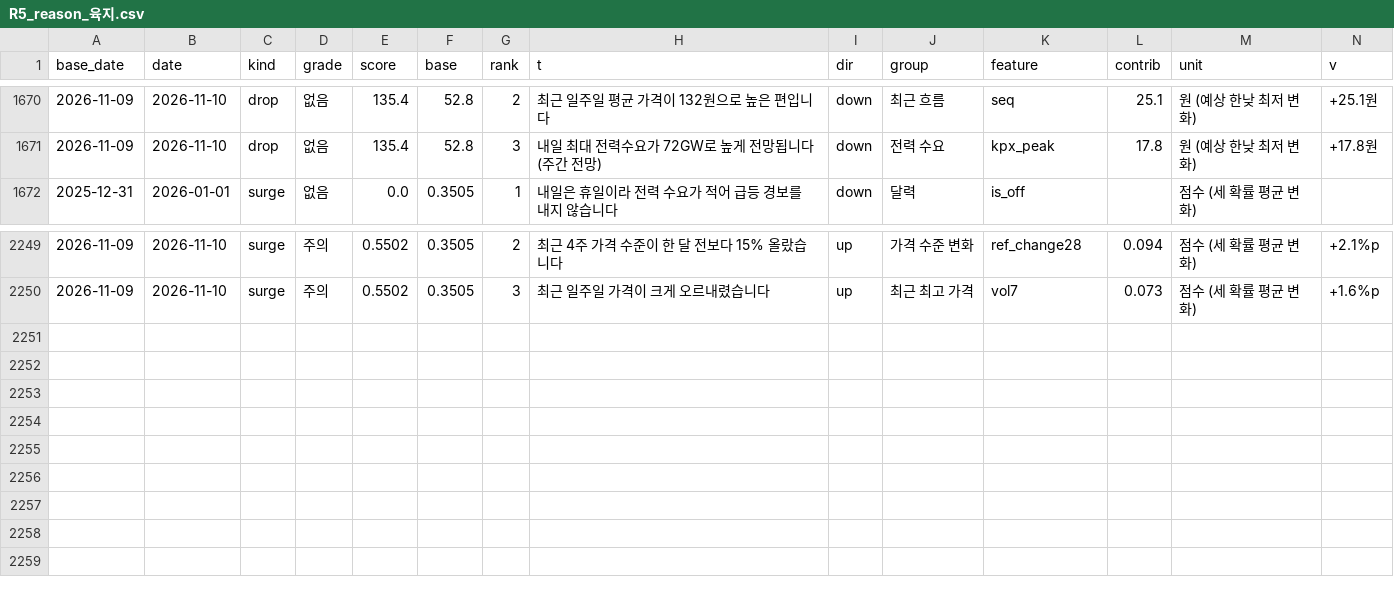
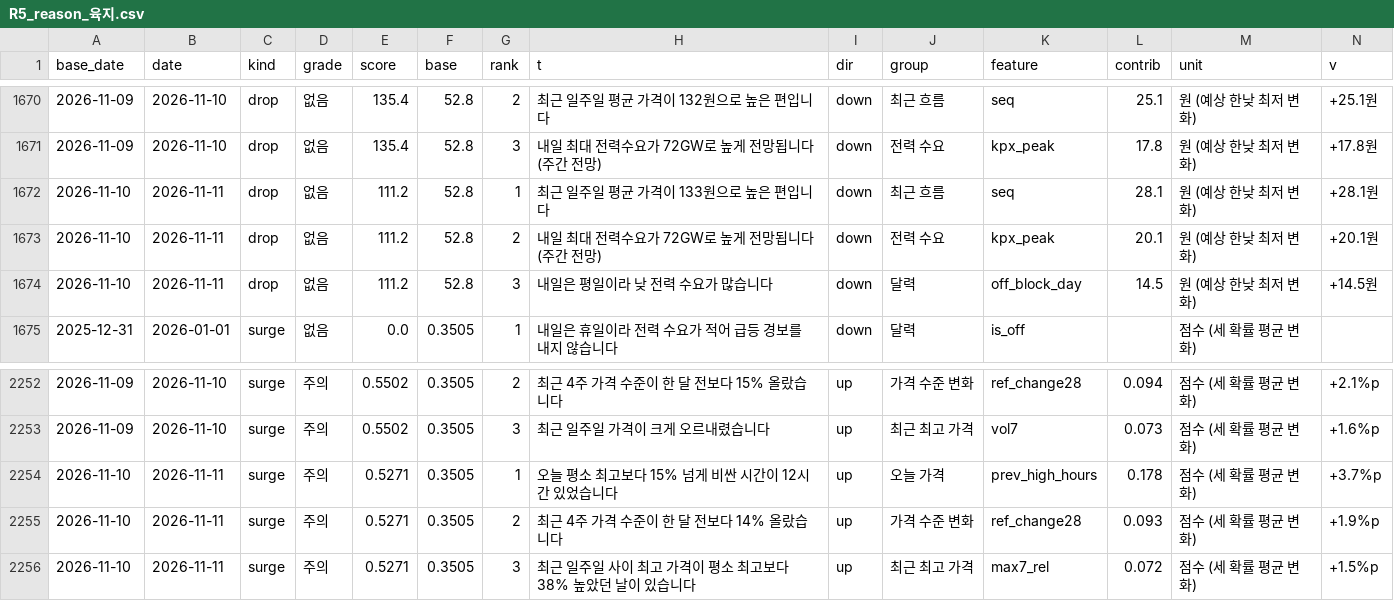
Before and after one commit to enhn16/SMPprediction, a CSV file: smp_forecast_app/outputs/tables/R5_reason_육지.csv, drawn as a sheet; only a part is shown, gaps mark what is left out.

```diff
--- a/smp_forecast_app/outputs/tables/R5_reason_육지.csv
+++ b/smp_forecast_app/outputs/tables/R5_reason_육지.csv
@@ -1671,2 +1671,5 @@
 2026-11-09,2026-11-10,drop,없음,135.4,52.8,3,내일 최대 전력수요가 72GW로 높게 전망됩니다 (주간 전망),down,전력 수요,kpx_peak,17.8,원 (예상 한낮 최저 변화),+17.8원
+2026-11-10,2026-11-11,drop,없음,111.2,52.8,1,최근 일주일 평균 가격이 133원으로 높은 편입니다,down,최근 흐름,seq,28.1,원 (예상 한낮 최저 변화),+28.1원
+2026-11-10,2026-11-11,drop,없음,111.2,52.8,2,내일 최대 전력수요가 72GW로 높게 전망됩니다 (주간 전망),down,전력 수요,kpx_peak,20.1,원 (예상 한낮 최저 변화),+20.1원
+2026-11-10,2026-11-11,drop,없음,111.2,52.8,3,내일은 평일이라 낮 전력 수요가 많습니다,down,달력,off_block_day,14.5,원 (예상 한낮 최저 변화),+14.5원
 2025-12-31,2026-01-01,surge,없음,0.0,0.3505,1,내일은 휴일이라 전력 수요가 적어 급등 경보를 내지 않습니다,down,달력,is_off,,점수 (세 확률 평균 변화),
@@ -2250 +2253,4 @@
 2026-11-09,2026-11-10,surge,주의,0.5502,0.3505,3,최근 일주일 가격이 크게 오르내렸습니다,up,최근 최고 가격,vol7,0.073,점수 (세 확률 평균 변화),+1.6%p
+2026-11-10,2026-11-11,surge,주의,0.5271,0.3505,1,오늘 평소 최고보다 15% 넘게 비싼 시간이 12시간 있었습니다,up,오늘 가격,prev_high_hours,0.178,점수 (세 확률 평균 변화),+3.7%p
+2026-11-10,2026-11-11,surge,주의,0.5271,0.3505,2,최근 4주 가격 수준이 한 달 전보다 14% 올랐습니다,up,가격 수준 변화,ref_change28,0.093,점수 (세 확률 평균 변화),+1.9%p
+2026-11-10,2026-11-11,surge,주의,0.5271,0.3505,3,최근 일주일 사이 최고 가격이 평소 최고보다 38% 높았던 날이 있습니다,up,최근 최고 가격,max7_rel,0.072,점수 (세 확률 평균 변화),+1.5%p
```
Also changed, not shown: 3 other files.
